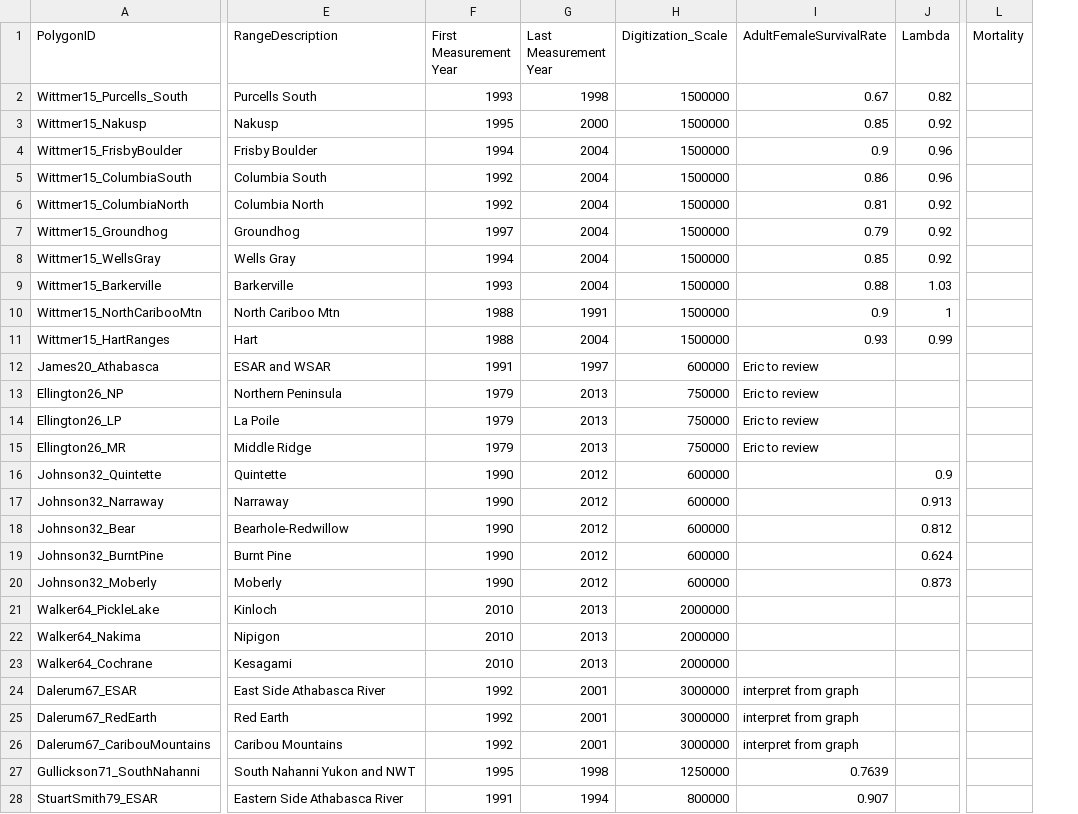
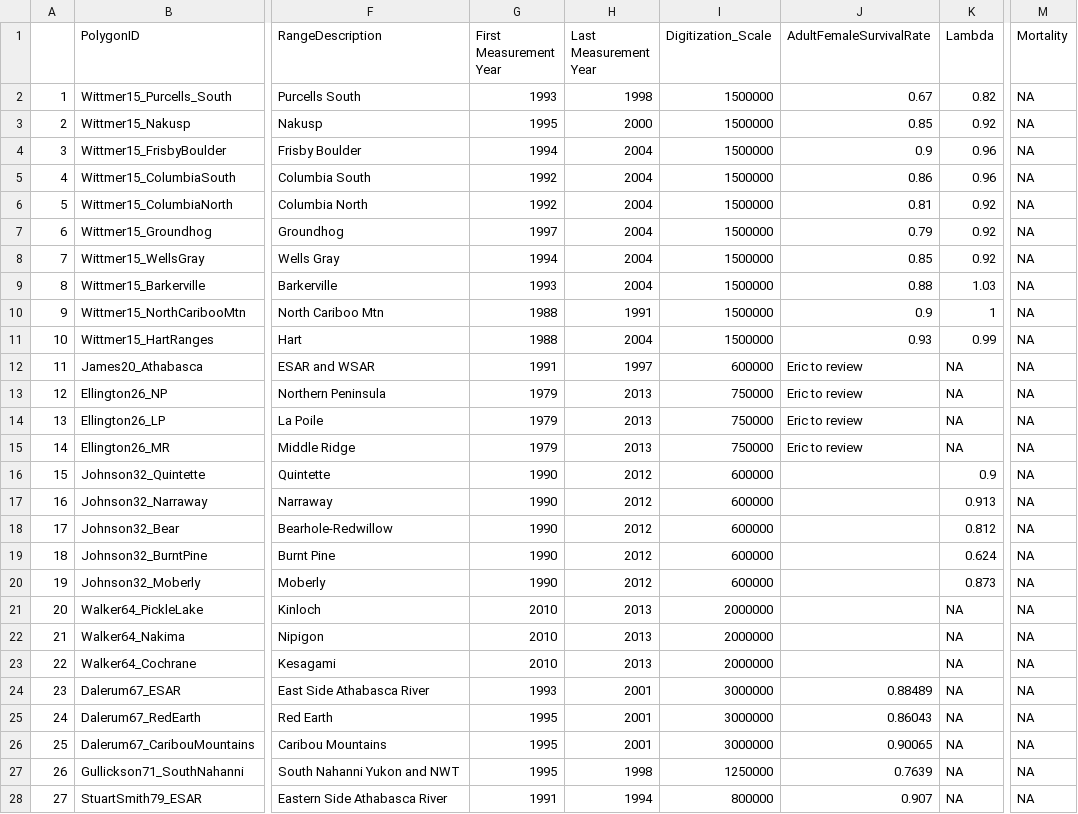
Before and after one commit to ianmseddy/Caribou_Demography_MetaAnalysis, a CSV file: data/Range_Polygon_Data.csv, drawn as a sheet; only a part is shown, gaps mark what is left out; addresses are those after the commit; the diff covers the shown part only; the diff names each change by its address in the sheet, - before the commit and + after, or states it on an @@ line.

```diff
--- a/data/Range_Polygon_Data.csv
+++ b/data/Range_Polygon_Data.csv
+column A, rows 2-28: 1 | 2 | 3 | 4 | 5 | 6 | 7 | 8 | 9 | 10 | 11 | 12 | 13 | 14 | 15 | 16 | 17 | 18 | 19 | 20 | 21 | 22 | 23 | 24 | 25 | 26 | 27
-M2:M28 (Mortality): (empty)
+M2:M28 (Mortality): NA
-K12:K15 (Lambda): (empty)
+K12:K15 (Lambda): NA
-K21:K28 (Lambda): (empty)
+K21:K28 (Lambda): NA
-G24 (First Measurement Year): 1992
+G24 (First Measurement Year): 1993
-J24 (AdultFemaleSurvivalRate): interpret from graph
+J24 (AdultFemaleSurvivalRate): 0.88489
-G25:G26 (First Measurement Year): 1992
+G25:G26 (First Measurement Year): 1995
-J25 (AdultFemaleSurvivalRate): interpret from graph
+J25 (AdultFemaleSurvivalRate): 0.86043
-J26 (AdultFemaleSurvivalRate): interpret from graph
+J26 (AdultFemaleSurvivalRate): 0.90065
```
Also changed, not shown: 1 added row and 79 edited cells elsewhere in this file, 1 other file.
